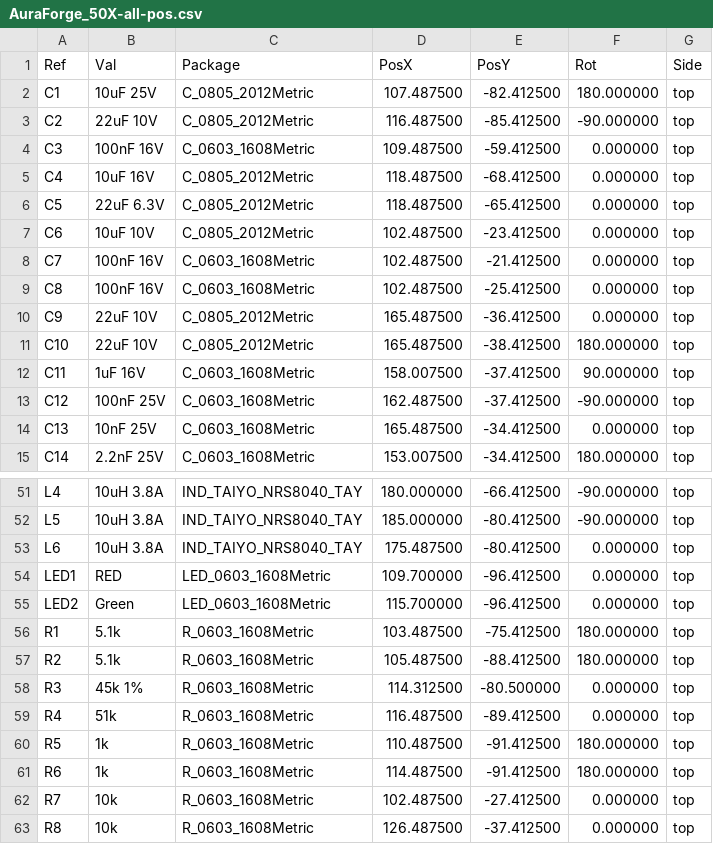
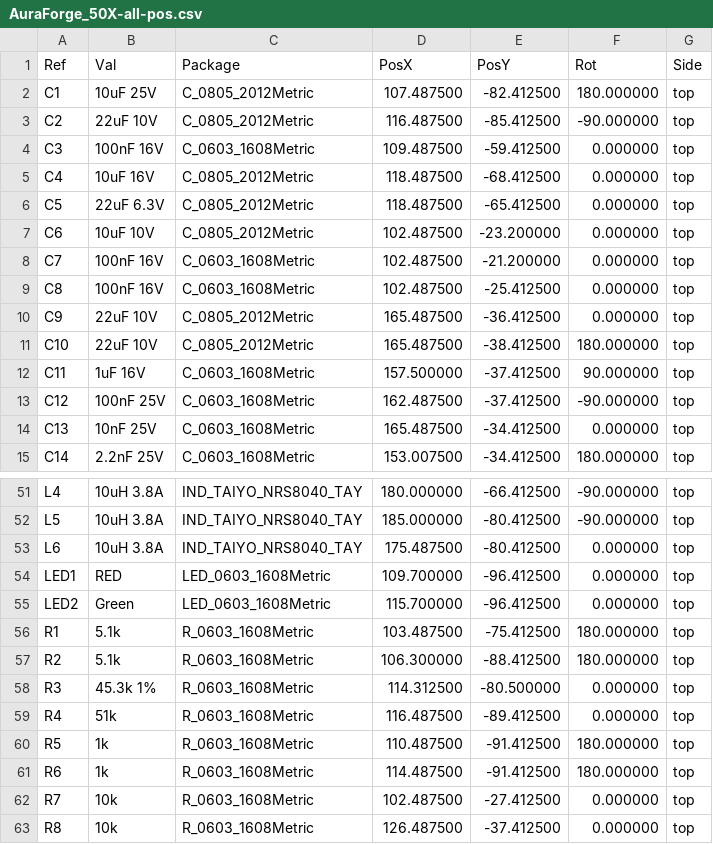
Before and after one commit to RaviKachhwaha/AuraForge-50X, a CSV file: hardware/production/AuraForge_50X-all-pos.csv, drawn as a sheet; only a part is shown, gaps mark what is left out.

```diff
--- a/hardware/production/AuraForge_50X-all-pos.csv
+++ b/hardware/production/AuraForge_50X-all-pos.csv
@@ -6,4 +6,4 @@ Ref,Val,Package,PosX,PosY,Rot,Side
 "C5","22uF 6.3V","C_0805_2012Metric",118.487500,-65.412500,0.000000,top
-"C6","10uF 10V","C_0805_2012Metric",102.487500,-23.412500,0.000000,top
-"C7","100nF 16V","C_0603_1608Metric",102.487500,-21.412500,0.000000,top
+"C6","10uF 10V","C_0805_2012Metric",102.487500,-23.200000,0.000000,top
+"C7","100nF 16V","C_0603_1608Metric",102.487500,-21.200000,0.000000,top
 "C8","100nF 16V","C_0603_1608Metric",102.487500,-25.412500,0.000000,top
@@ -11,3 +11,3 @@ Ref,Val,Package,PosX,PosY,Rot,Side
 "C10","22uF 10V","C_0805_2012Metric",165.487500,-38.412500,180.000000,top
-"C11","1uF 16V","C_0603_1608Metric",158.007500,-37.412500,90.000000,top
+"C11","1uF 16V","C_0603_1608Metric",157.500000,-37.412500,90.000000,top
 "C12","100nF 25V","C_0603_1608Metric",162.487500,-37.412500,-90.000000,top
@@ -56,4 +56,4 @@ Ref,Val,Package,PosX,PosY,Rot,Side
 "R1","5.1k","R_0603_1608Metric",103.487500,-75.412500,180.000000,top
-"R2","5.1k","R_0603_1608Metric",105.487500,-88.412500,180.000000,top
-"R3","45k 1%","R_0603_1608Metric",114.312500,-80.500000,0.000000,top
+"R2","5.1k","R_0603_1608Metric",106.300000,-88.412500,180.000000,top
+"R3","45.3k 1%","R_0603_1608Metric",114.312500,-80.500000,0.000000,top
 "R4","51k","R_0603_1608Metric",116.487500,-89.412500,0.000000,top
```
Also changed, not shown: 2 other files.
